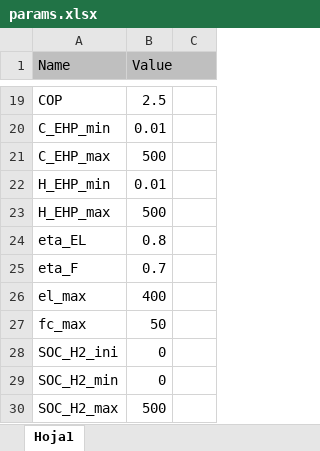
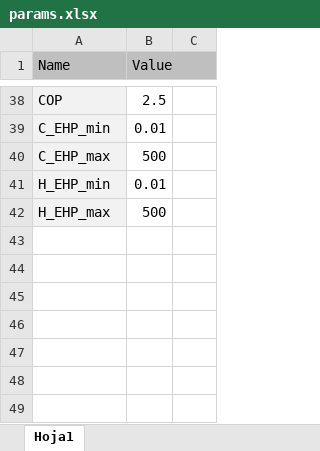
Before and after one commit to miiriamus/OffshoreEnergyHubs_StochasticOptimization, an Excel workbook: data/processed/params.xlsx, sheet Hoja1, drawn as a sheet; only a part is shown, gaps mark what is left out; values as stored, in another font and other column widths than the file's, no borders; removed rows and columns are numbered as before the commit, all else as after; the diff covers the shown part only; the diff names each change by its address in the sheet, - before the commit and + after, or states it on an @@ line.

```diff
--- a/data/processed/params.xlsx (sheet Hoja1)
+++ b/data/processed/params.xlsx (sheet Hoja1)
-A38:A42 fill: none
+A38:A42 fill: #F2F2F2
-row 24: eta_EL | 0.8
-row 25: eta_F | 0.7
-row 26: el_max | 400
-row 27: fc_max | 50
-row 28: SOC_H2_ini | 0
-row 29: SOC_H2_min | 0
-row 30: SOC_H2_max | 500
```
Also changed, not shown: 21 added rows, 2 removed rows, 9 moved rows and cell formats elsewhere in this sheet, outputs/EH4_results_2026-05-20.xlsx, 9 other files.
